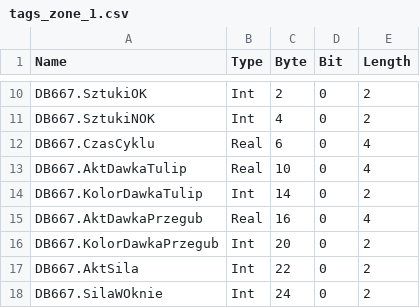
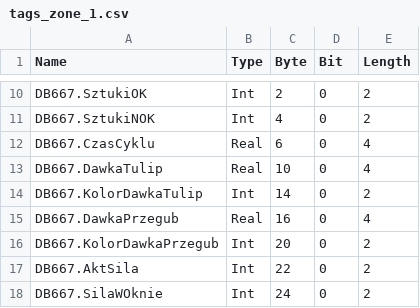
Before and after one commit to Maskul96/HMIApp, a CSV file: HMIApp/HMIApp/Resources/Files/tags_zone_1.csv, drawn as a sheet; only a part is shown, gaps mark what is left out.

```diff
--- a/HMIApp/HMIApp/Resources/Files/tags_zone_1.csv
+++ b/HMIApp/HMIApp/Resources/Files/tags_zone_1.csv
@@ -12,5 +12,5 @@ DB667.SztukiNOK,Int,4,0,2
 DB667.CzasCyklu,Real,6,0,4
-DB667.AktDawkaTulip,Real,10,0,4
+DB667.DawkaTulip,Real,10,0,4
 DB667.KolorDawkaTulip,Int,14,0,2
-DB667.AktDawkaPrzegub,Real,16,0,4
+DB667.DawkaPrzegub,Real,16,0,4
 DB667.KolorDawkaPrzegub,Int,20,0,2
```
Also changed, not shown: HMIApp/HMIApp/Resources/Files/tags_zone_0.csv, HMIApp/HMIApp/Resources/Files/tags_zone_3.csv, 8 other files.
